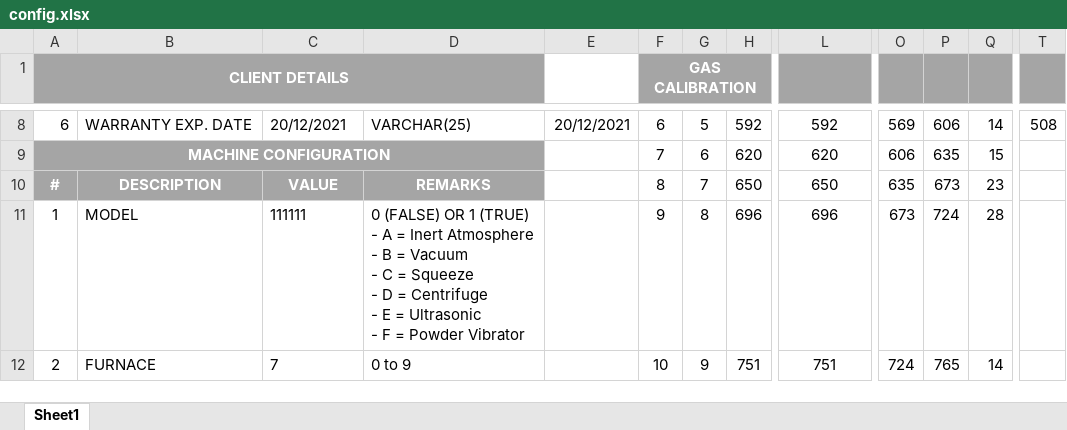
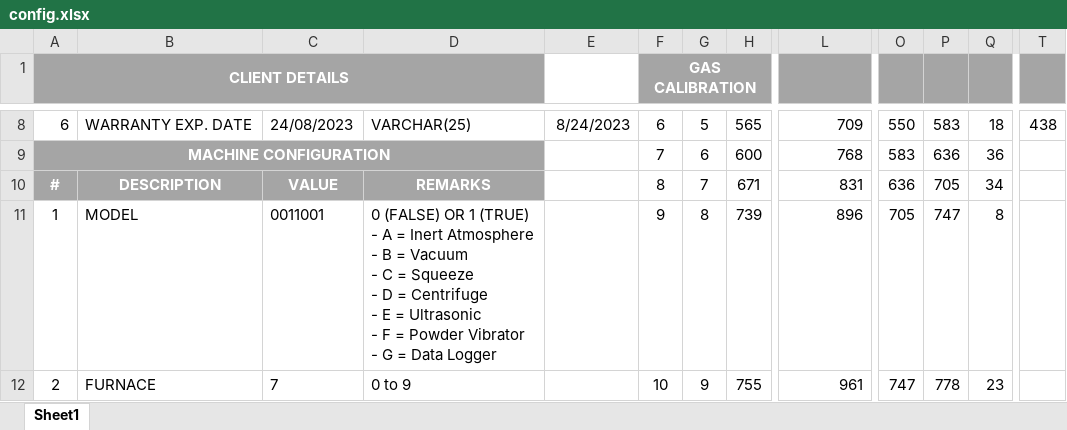
Before and after one commit to LeoAlexThomas/SCM-HMI, an Excel workbook: assets/docs/config.xlsx, sheet Sheet1, drawn as a sheet; only a part is shown, gaps mark what is left out; values as stored, in another font and other column widths than the file's, no borders; ↵ is a line break in a cell; the diff covers the shown part only; the diff names each change by its address in the sheet, - before the commit and + after, or states it on an @@ line.

Commit message:
added data logger

```diff
--- a/assets/docs/config.xlsx (sheet Sheet1)
+++ b/assets/docs/config.xlsx (sheet Sheet1)
-C8: 20/12/2021
+C8: 24/08/2023
-E8: 20/12/2021
+E8: 8/24/2023
-H8: 592
+H8: 565
-L8:L12 alignment: center
+L8:L12 alignment: right
-L8: 592
+L8: 709
-O8: 569
+O8: 550
-P8: 606
+P8: 583
-Q8: 14
+Q8: 18
-T8: 508
+T8: 438
-H9: 620
+H9: 600
-L9: 620
+L9: 768
-O9: 606
+O9: 583
-P9: 635
+P9: 636
-Q9: 15
+Q9: 36
-H10: 650
+H10: 671
-L10: 650
+L10: 831
-O10: 635
+O10: 636
-P10: 673
+P10: 705
-Q10: 23
+Q10: 34
-C11: 111111
+C11: 0011001
-D11: …Powder Vibrator
+D11: …Powder Vibrator ↵ - G = Data Logger
-H11: 696
+H11: 739
-L11: 696
+L11: 896
-O11: 673
+O11: 705
-P11: 724
+P11: 747
-Q11: 28
+Q11: 8
-H12: 751
+H12: 755
-L12: 751
+L12: 961
-O12: 724
+O12: 747
-P12: 765
+P12: 778
-Q12: 14
+Q12: 23
```
Also changed, not shown: 39 edited cells and cell formats elsewhere in this sheet, 3 other files.
